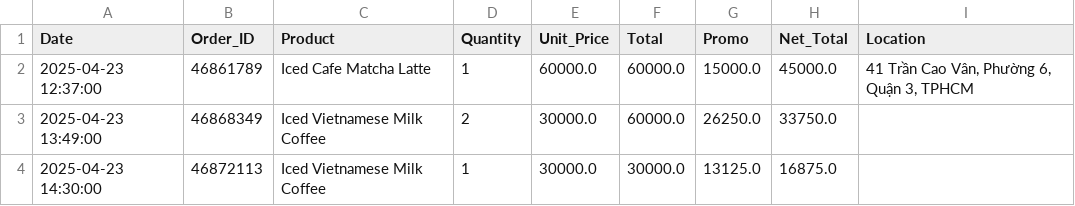
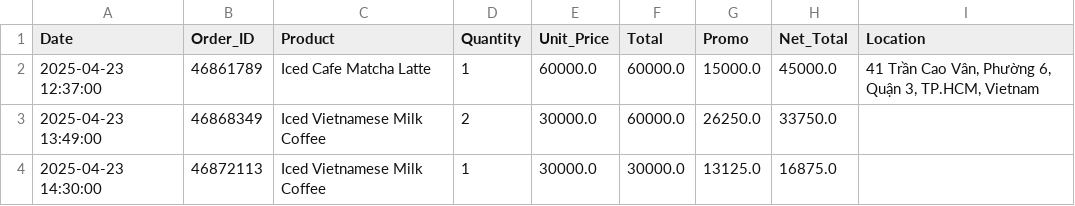
Before and after one commit to johnha912/theta-coffee-lab, a CSV file: data/sales.csv, drawn as a sheet; only a part is shown.

```diff
--- a/data/sales.csv
+++ b/data/sales.csv
@@ -1,3 +1,3 @@
 Date,Order_ID,Product,Quantity,Unit_Price,Total,Promo,Net_Total,Location
-2025-04-23 12:37:00,46861789,Iced Cafe Matcha Latte,1,60000.0,60000.0,15000.0,45000.0,"41 Trần Cao Vân, Phường 6, Quận 3, TPHCM"
+2025-04-23 12:37:00,46861789,Iced Cafe Matcha Latte,1,60000.0,60000.0,15000.0,45000.0,"41 Trần Cao Vân, Phường 6, Quận 3, TP.HCM, Vietnam"
 2025-04-23 13:49:00,46868349,Iced Vietnamese Milk Coffee,2,30000.0,60000.0,26250.0,33750.0,
```
Also changed, not shown: 2 other files.
